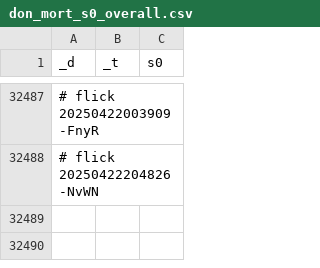
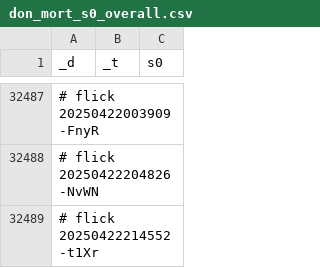
Before and after one commit to abikesa/bronx, a CSV file: kitabo/ensi/testbin/test2/assets/csv/don_mort_s0_overall.csv, drawn as a sheet; only a part is shown, gaps mark what is left out.

Commit message:
kitabo/ensi/testbin/test2/assets/csv/don_mort_s0_overall.csv

```diff
--- a/kitabo/ensi/testbin/test2/assets/csv/don_mort_s0_overall.csv
+++ b/kitabo/ensi/testbin/test2/assets/csv/don_mort_s0_overall.csv
@@ -32488 +32488,2 @@ _d,_t,s0
 # flick 20250422204826-NvWN
+# flick 20250422214552-t1Xr
```
